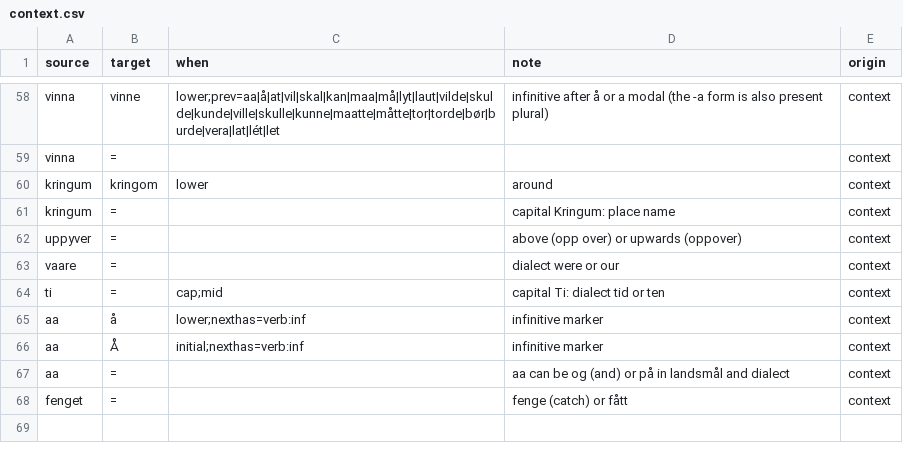
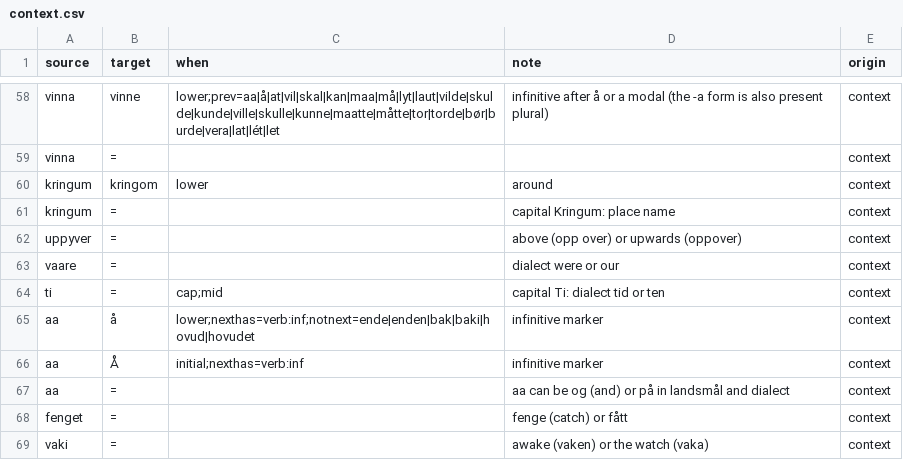
Before and after one commit to houshuang/rettskriv, a CSV file: lexicon/nynorsk/context.csv, drawn as a sheet; only a part is shown, gaps mark what is left out.

```diff
--- a/lexicon/nynorsk/context.csv
+++ b/lexicon/nynorsk/context.csv
@@ -64,3 +64,3 @@ vaare,=,,dialect were or our,context
 ti,=,cap;mid,capital Ti: dialect tid or ten,context
-aa,å,lower;nexthas=verb:inf,infinitive marker,context
+aa,å,lower;nexthas=verb:inf;notnext=ende|enden|bak|baki|hovud|hovudet,infinitive marker,context
 aa,Å,initial;nexthas=verb:inf,infinitive marker,context
@@ -68 +68,2 @@ aa,=,,aa can be og (and) or på in landsmål and dialect,context
 fenget,=,,fenge (catch) or fått,context
+vaki,=,,awake (vaken) or the watch (vaka),context
```
Also changed, not shown: lexicon/bokmal/core.csv, 1 other file.
